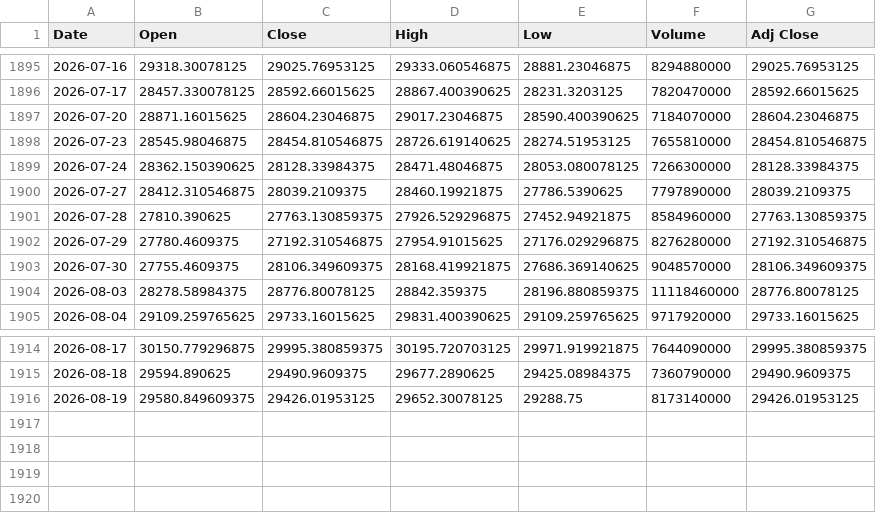
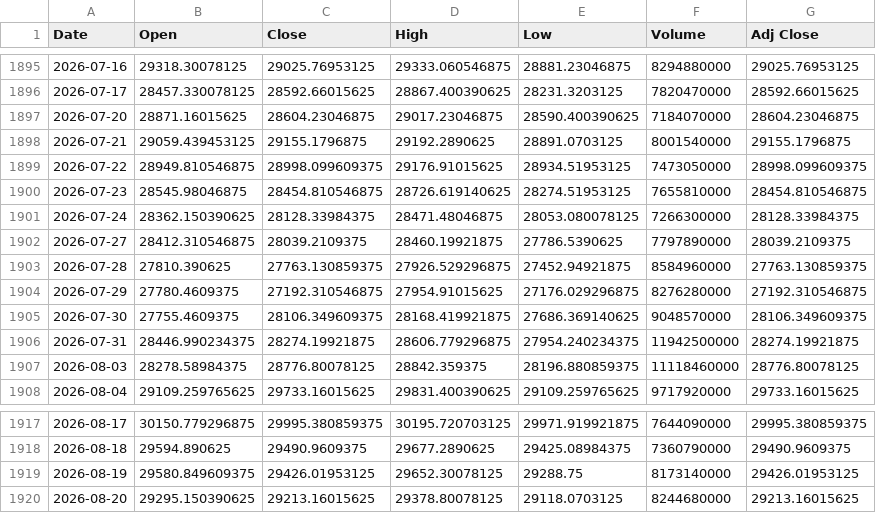
Before and after one commit to Chief-rich/nasdaq100-data, a CSV file: data/ndx_daily/history.csv, drawn as a sheet; only a part is shown, gaps mark what is left out.

```diff
--- a/data/ndx_daily/history.csv
+++ b/data/ndx_daily/history.csv
@@ -1897,2 +1897,4 @@ Date,Open,Close,High,Low,Volume,Adj Close
 2026-07-20,28871.16015625,28604.23046875,29017.23046875,28590.400390625,7184070000,28604.23046875
+2026-07-21,29059.439453125,29155.1796875,29192.2890625,28891.0703125,8001540000,29155.1796875
+2026-07-22,28949.810546875,28998.099609375,29176.91015625,28934.51953125,7473050000,28998.099609375
 2026-07-23,28545.98046875,28454.810546875,28726.619140625,28274.51953125,7655810000,28454.810546875
@@ -1903,2 +1905,3 @@ Date,Open,Close,High,Low,Volume,Adj Close
 2026-07-30,27755.4609375,28106.349609375,28168.419921875,27686.369140625,9048570000,28106.349609375
+2026-07-31,28446.990234375,28274.19921875,28606.779296875,27954.240234375,11942500000,28274.19921875
 2026-08-03,28278.58984375,28776.80078125,28842.359375,28196.880859375,11118460000,28776.80078125
@@ -1916 +1919,2 @@ Date,Open,Close,High,Low,Volume,Adj Close
 2026-08-19,29580.849609375,29426.01953125,29652.30078125,29288.75,8173140000,29426.01953125
+2026-08-20,29295.150390625,29213.16015625,29378.80078125,29118.0703125,8244680000,29213.16015625
```
Also changed, not shown: data/nq_daily/history.csv, 15 other files.
